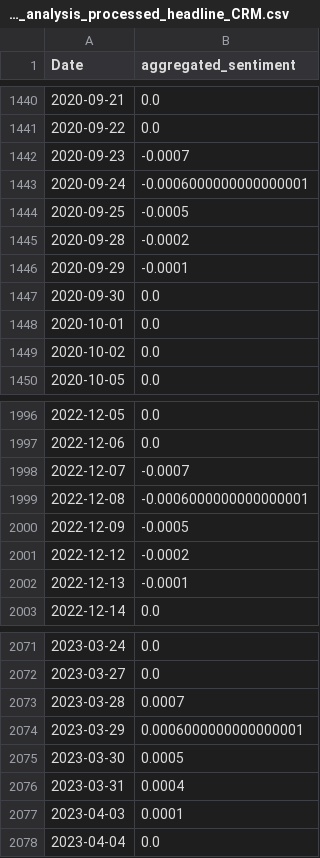
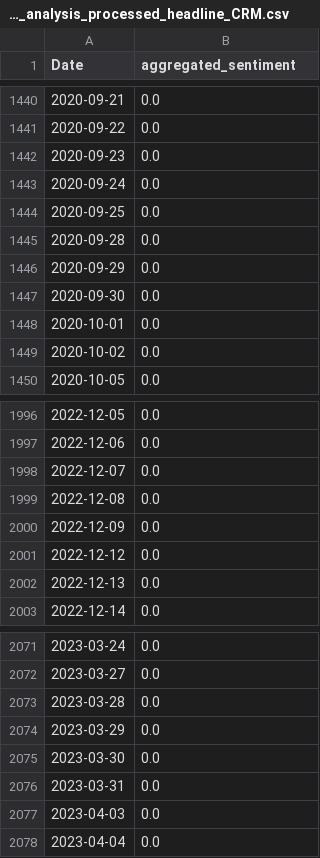
Before and after one commit to xavsant/multimodal_stockprice_prediction, a CSV file: data/clean/multimodal_inputs/llm_weighted_sentiment_analysis_processed_headline_CRM.csv, drawn as a sheet; only a part is shown, gaps mark what is left out; the diff covers the shown part only.

```diff
--- a/data/clean/multimodal_inputs/llm_weighted_sentiment_analysis_processed_headline_CRM.csv
+++ b/data/clean/multimodal_inputs/llm_weighted_sentiment_analysis_processed_headline_CRM.csv
@@ -1441,7 +1441,7 @@ Date,aggregated_sentiment
 2020-09-22,0.0
-2020-09-23,-0.0007
-2020-09-24,-0.0006000000000000001
-2020-09-25,-0.0005
-2020-09-28,-0.0002
-2020-09-29,-0.0001
+2020-09-23,0.0
+2020-09-24,0.0
+2020-09-25,0.0
+2020-09-28,0.0
+2020-09-29,0.0
 2020-09-30,0.0
@@ -1997,7 +1997,7 @@ Date,aggregated_sentiment
 2022-12-06,0.0
-2022-12-07,-0.0007
-2022-12-08,-0.0006000000000000001
-2022-12-09,-0.0005
-2022-12-12,-0.0002
-2022-12-13,-0.0001
+2022-12-07,0.0
+2022-12-08,0.0
+2022-12-09,0.0
+2022-12-12,0.0
+2022-12-13,0.0
 2022-12-14,0.0
@@ -2072,7 +2072,7 @@ Date,aggregated_sentiment
 2023-03-27,0.0
-2023-03-28,0.0007
-2023-03-29,0.0006000000000000001
-2023-03-30,0.0005
-2023-03-31,0.0004
-2023-04-03,0.0001
+2023-03-28,0.0
+2023-03-29,0.0
+2023-03-30,0.0
+2023-03-31,0.0
+2023-04-03,0.0
 2023-04-04,0.0
```
Also changed, not shown: 37 edited cells elsewhere in this file, data/clean/multimodal_inputs/llm_weighted_sentiment_analysis_processed_headline_AAPL.csv, data/clean/multimodal_inputs/llm_weighted_sentiment_analysis_processed_headline_AMZN.csv, 4 other files.
